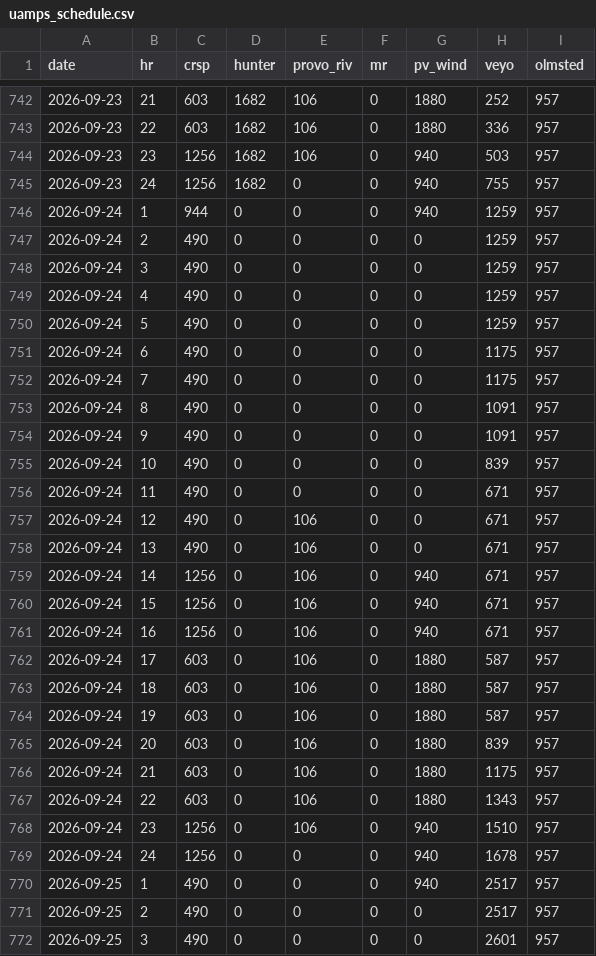
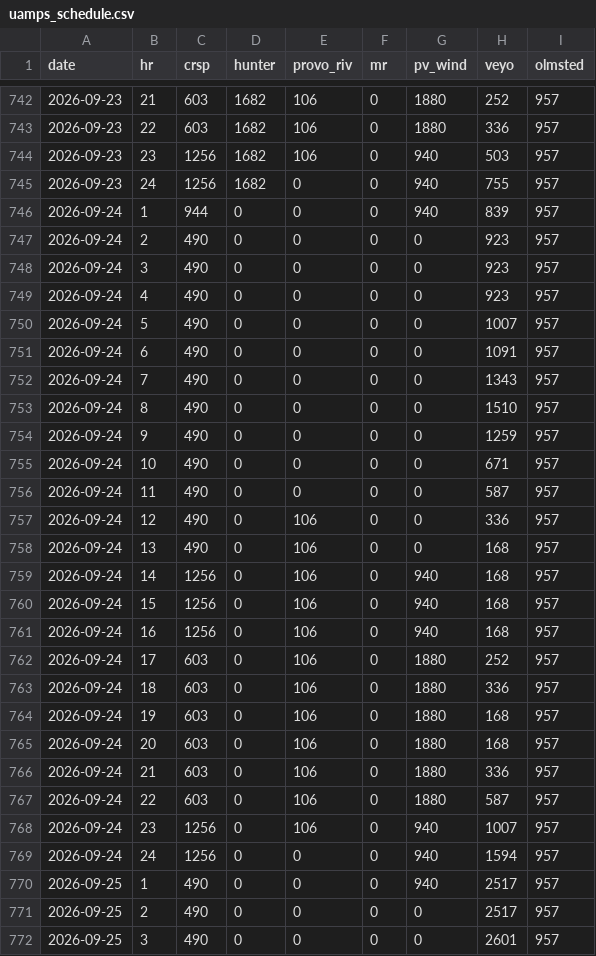
Before and after one commit to crobinson111/lehi-load-forecast, a CSV file: data/uamps_schedule.csv, drawn as a sheet; only a part is shown, gaps mark what is left out; the diff covers the shown part only.

Commit message:
Update load, solar, weather, and UAMPS schedule data 2026-09-23

```diff
--- a/data/uamps_schedule.csv
+++ b/data/uamps_schedule.csv
@@ -745,26 +745,26 @@ date,hr,crsp,hunter,provo_riv,mr,pv_wind,veyo,olmsted
 2026-09-23,24,1256,1682,0,0,940,755,957
-2026-09-24,1,944,0,0,0,940,1259,957
-2026-09-24,2,490,0,0,0,0,1259,957
-2026-09-24,3,490,0,0,0,0,1259,957
-2026-09-24,4,490,0,0,0,0,1259,957
-2026-09-24,5,490,0,0,0,0,1259,957
-2026-09-24,6,490,0,0,0,0,1175,957
-2026-09-24,7,490,0,0,0,0,1175,957
-2026-09-24,8,490,0,0,0,0,1091,957
-2026-09-24,9,490,0,0,0,0,1091,957
-2026-09-24,10,490,0,0,0,0,839,957
-2026-09-24,11,490,0,0,0,0,671,957
-2026-09-24,12,490,0,106,0,0,671,957
-2026-09-24,13,490,0,106,0,0,671,957
-2026-09-24,14,1256,0,106,0,940,671,957
-2026-09-24,15,1256,0,106,0,940,671,957
-2026-09-24,16,1256,0,106,0,940,671,957
-2026-09-24,17,603,0,106,0,1880,587,957
-2026-09-24,18,603,0,106,0,1880,587,957
-2026-09-24,19,603,0,106,0,1880,587,957
-2026-09-24,20,603,0,106,0,1880,839,957
-2026-09-24,21,603,0,106,0,1880,1175,957
-2026-09-24,22,603,0,106,0,1880,1343,957
-2026-09-24,23,1256,0,106,0,940,1510,957
-2026-09-24,24,1256,0,0,0,940,1678,957
+2026-09-24,1,944,0,0,0,940,839,957
+2026-09-24,2,490,0,0,0,0,923,957
+2026-09-24,3,490,0,0,0,0,923,957
+2026-09-24,4,490,0,0,0,0,923,957
+2026-09-24,5,490,0,0,0,0,1007,957
+2026-09-24,6,490,0,0,0,0,1091,957
+2026-09-24,7,490,0,0,0,0,1343,957
+2026-09-24,8,490,0,0,0,0,1510,957
+2026-09-24,9,490,0,0,0,0,1259,957
+2026-09-24,10,490,0,0,0,0,671,957
+2026-09-24,11,490,0,0,0,0,587,957
+2026-09-24,12,490,0,106,0,0,336,957
+2026-09-24,13,490,0,106,0,0,168,957
+2026-09-24,14,1256,0,106,0,940,168,957
+2026-09-24,15,1256,0,106,0,940,168,957
+2026-09-24,16,1256,0,106,0,940,168,957
+2026-09-24,17,603,0,106,0,1880,252,957
+2026-09-24,18,603,0,106,0,1880,336,957
+2026-09-24,19,603,0,106,0,1880,168,957
+2026-09-24,20,603,0,106,0,1880,168,957
+2026-09-24,21,603,0,106,0,1880,336,957
+2026-09-24,22,603,0,106,0,1880,587,957
+2026-09-24,23,1256,0,106,0,940,1007,957
+2026-09-24,24,1256,0,0,0,940,1594,957
 2026-09-25,1,490,0,0,0,940,2517,957
```
Also changed, not shown: 32 edited cells elsewhere in this file, data/h_butte_weather.csv, data/load_weather.csv, 6 other files.
